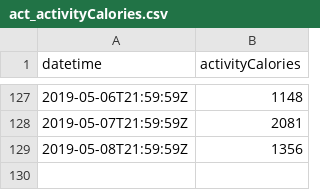
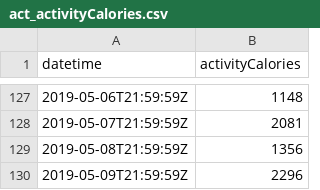
Before and after one commit to Luc-Bams/fitbit, a CSV file: data/act_activityCalories.csv, drawn as a sheet; only a part is shown, gaps mark what is left out.

```diff
--- a/data/act_activityCalories.csv
+++ b/data/act_activityCalories.csv
@@ -129 +129,2 @@ datetime,activityCalories
 2019-05-08T21:59:59Z,1356
+2019-05-09T21:59:59Z,2296
```
Also changed, not shown: data/act_caloriesBMR.csv, data/hr_summary.csv, 1 other file.
